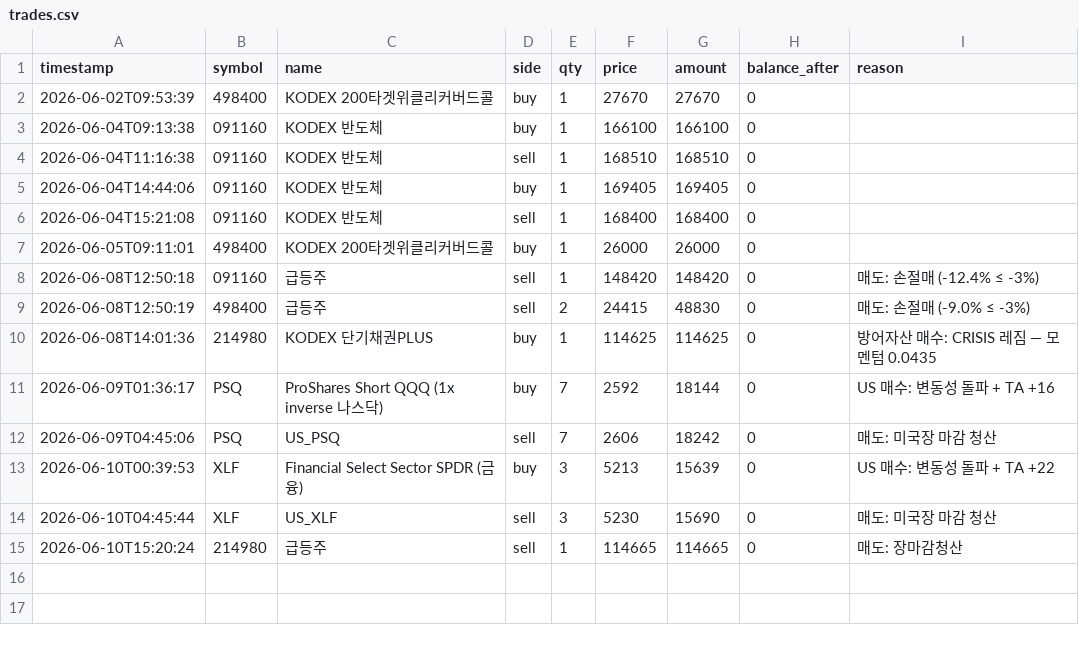
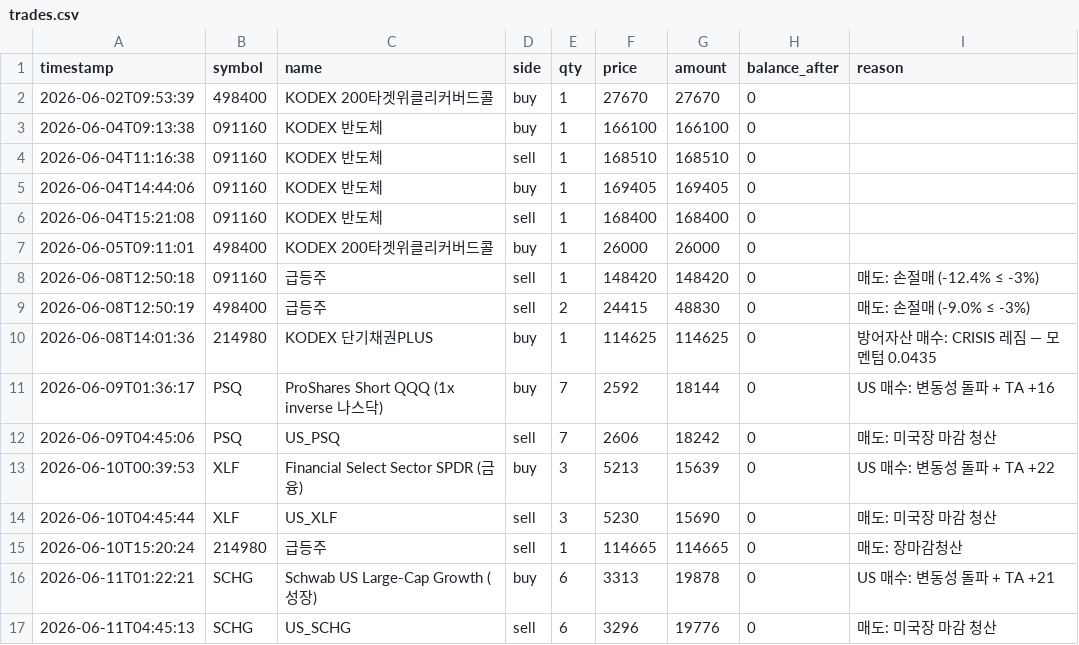
Before and after one commit to BudongJW/kis-trading-journal, a CSV file: state/trades.csv, drawn as a sheet; the diff names each change by its address in the sheet, - before the commit and + after, or states it on an @@ line.

```diff
--- a/state/trades.csv
+++ b/state/trades.csv
+row 16: 2026-06-11T01:22:21 | SCHG | Schwab US Large-Cap Growth (성장) | buy | 6 | 3313 | 19878 | 0 | US 매수: 변동성 돌파 + TA +21
+row 17: 2026-06-11T04:45:13 | SCHG | US_SCHG | sell | 6 | 3296 | 19776 | 0 | 매도: 미국장 마감 청산
```
Also changed, not shown: 1 other file.
